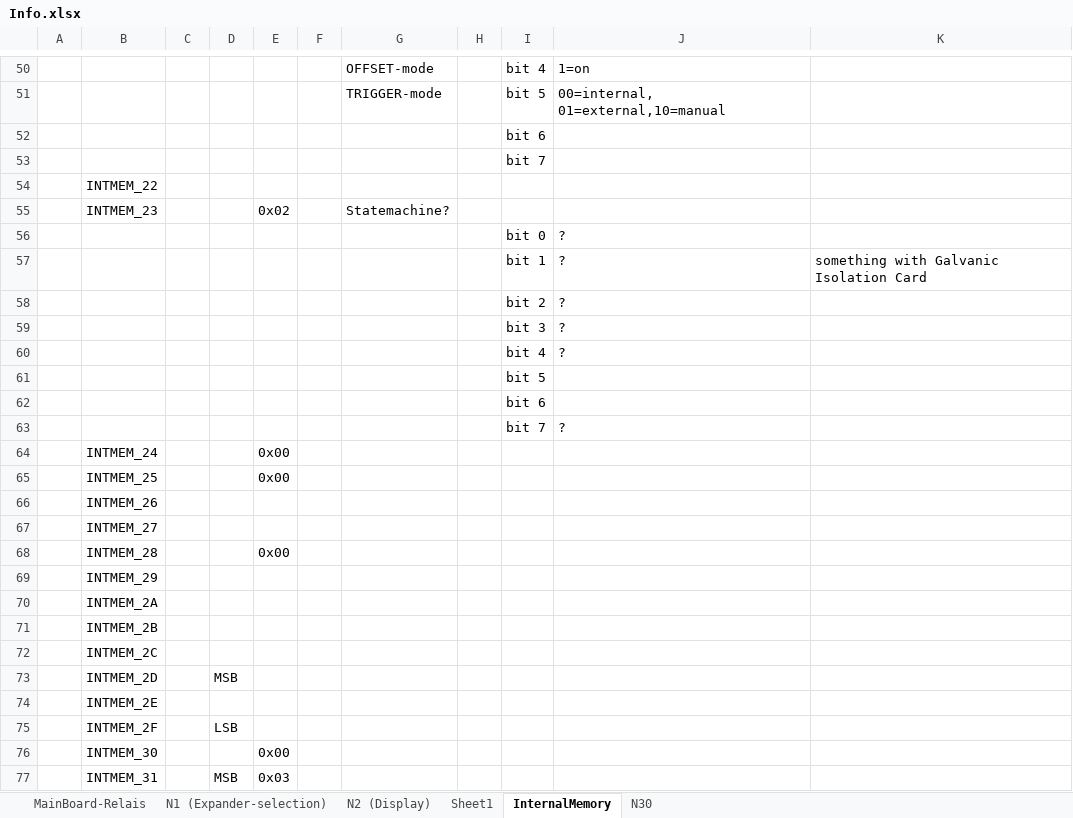
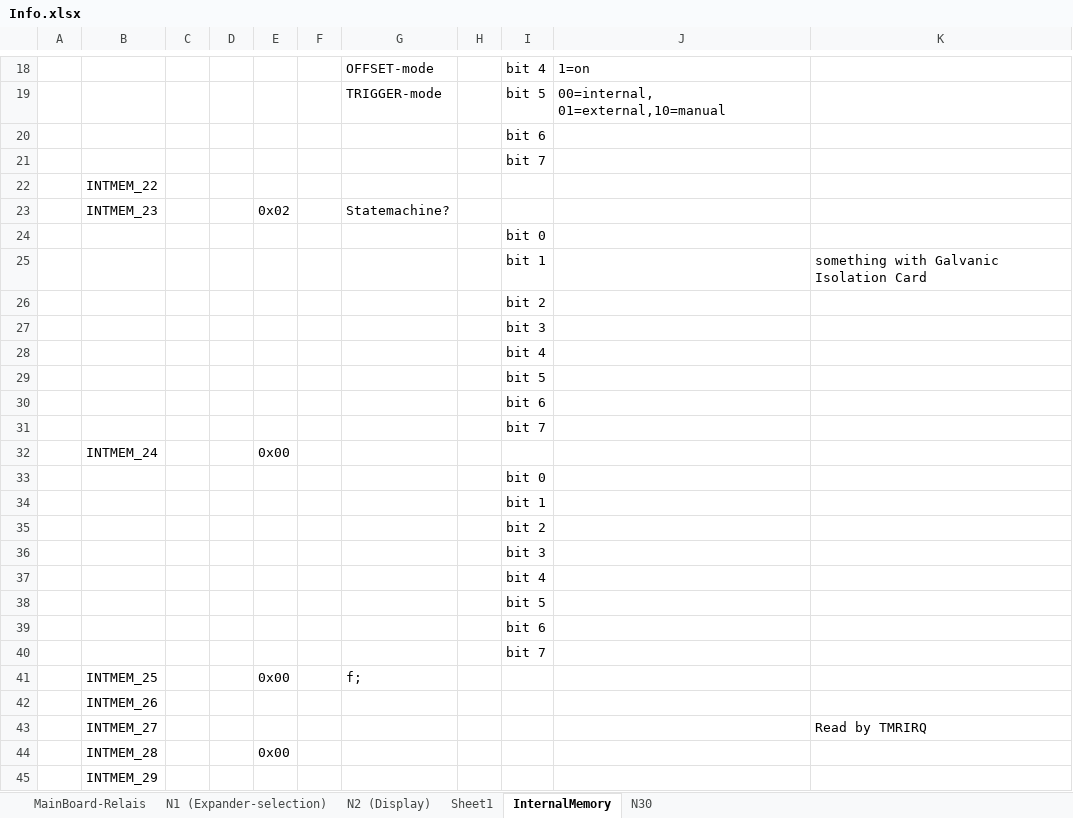
Before and after one commit to deqit/PhilipsPM2528, an Excel workbook: Data/Info.xlsx, sheet InternalMemory, drawn as a sheet; only a part is shown, gaps mark what is left out; the shorter side is filled out with more unchanged rows; values as stored, in another font and other column widths than the file's, no borders; addresses are those after the commit; the diff covers the shown part only; the diff names each change by its address in the sheet, - before the commit and + after, or states it on an @@ line.

```diff
--- a/Data/Info.xlsx (sheet InternalMemory)
+++ b/Data/Info.xlsx (sheet InternalMemory)
-J24:J28: ?
+J24:J28: (empty)
-J31: ?
+J31: (empty)
+row 33:  |  |  |  |  |  |  |  | bit 0
+row 34:  |  |  |  |  |  |  |  | bit 1
+row 35:  |  |  |  |  |  |  |  | bit 2
+row 36:  |  |  |  |  |  |  |  | bit 3
+row 37:  |  |  |  |  |  |  |  | bit 4
+row 38:  |  |  |  |  |  |  |  | bit 5
+row 39:  |  |  |  |  |  |  |  | bit 6
+row 40:  |  |  |  |  |  |  |  | bit 7
-G41: (empty)
+G41: f;
-K43: (empty)
+K43: Read by TMRIRQ
```
Also changed, not shown: 32 removed rows and 7 edited cells elsewhere in this sheet, sheet N1 (Expander-selection), sheet N2 (Display), sheet Sheet1, 11 other files.
